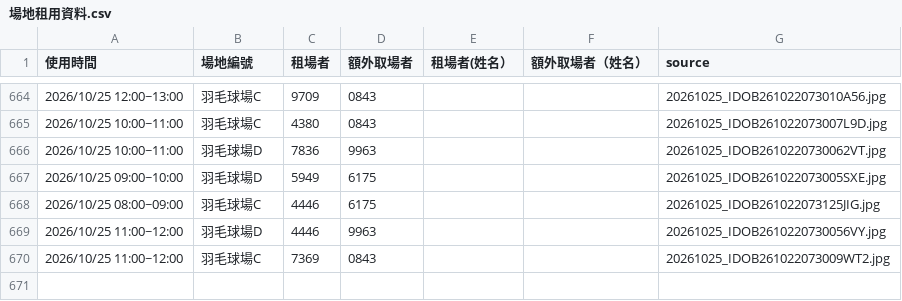
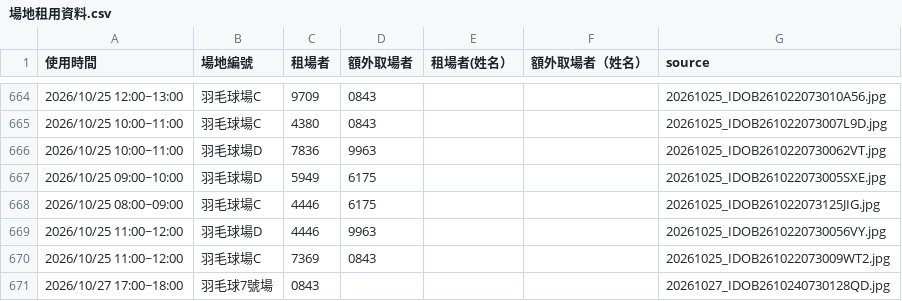
Before and after one commit to adidasracket-Lao/sports-court-booking, a CSV file: 場地租用資料.csv, drawn as a sheet; only a part is shown, gaps mark what is left out.

```diff
--- a/場地租用資料.csv
+++ b/場地租用資料.csv
@@ -670 +670,2 @@
 2026/10/25 11:00~12:00,羽毛球場C,7369,0843,,,20261025_IDOB261022073009WT2.jpg
+2026/10/27 17:00~18:00,羽毛球7號場,0843,,,,20261027_IDOB2610240730128QD.jpg
```
Also changed, not shown: 2 other files.
